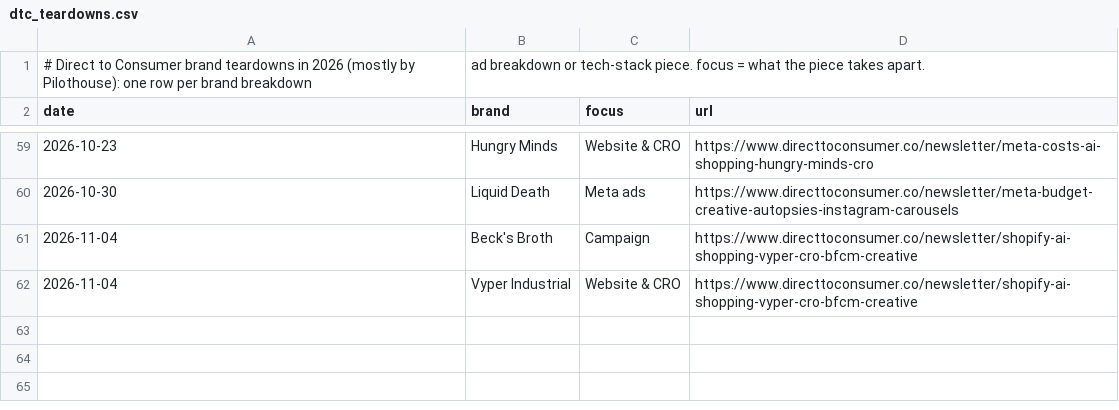
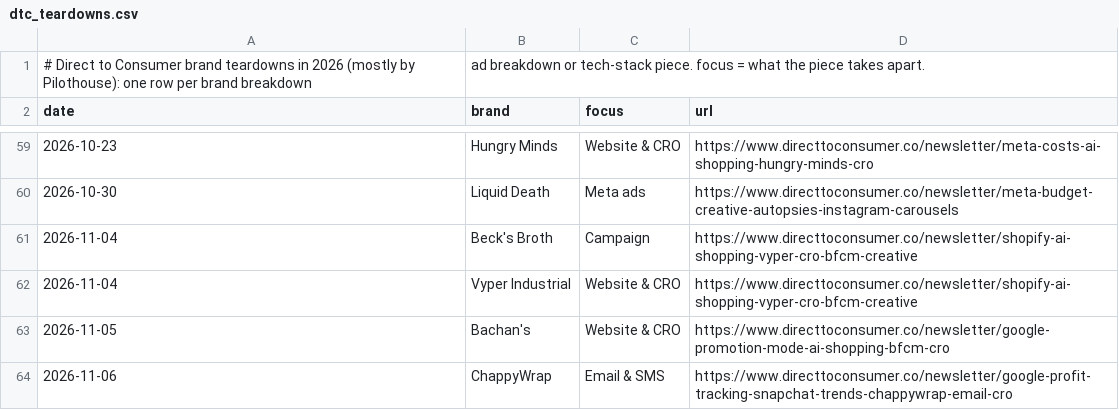
Before and after one commit to rcc-data/dtc-newsroom, a CSV file: data/dtc_teardowns.csv, drawn as a sheet; only a part is shown, gaps mark what is left out.

```diff
--- a/data/dtc_teardowns.csv
+++ b/data/dtc_teardowns.csv
@@ -62 +62,3 @@ date,brand,focus,url
 2026-11-04,Vyper Industrial,Website & CRO,https://www.directtoconsumer.co/newsletter/shopify-ai-shopping-vyper-cro-bfcm-creative
+2026-11-05,Bachan's,Website & CRO,https://www.directtoconsumer.co/newsletter/google-promotion-mode-ai-shopping-bfcm-cro
+2026-11-06,ChappyWrap,Email & SMS,https://www.directtoconsumer.co/newsletter/google-profit-tracking-snapchat-trends-chappywrap-email-cro
```
Also changed, not shown: data/bfcm2026_outlook.csv, data/wire_articles.csv, 11 other files.
